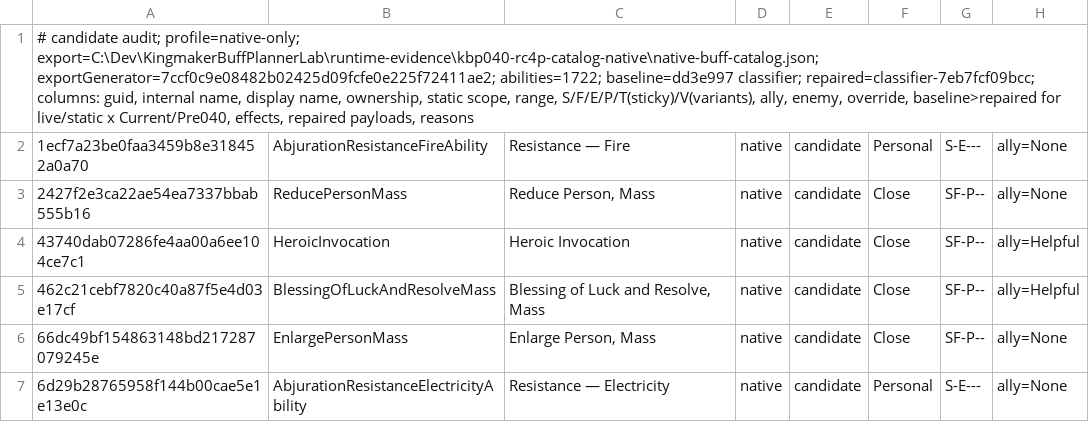
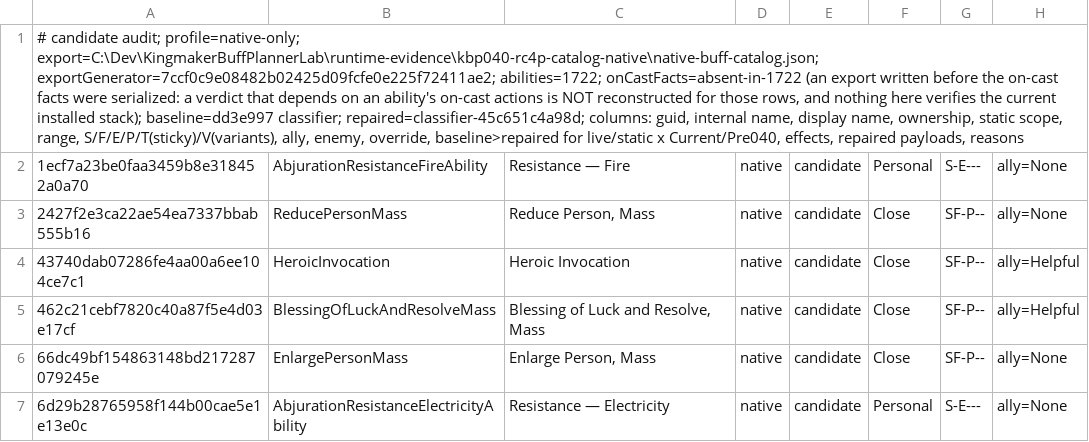
Before and after one commit to howardreith/KingmakerBuffPlanner, a TSV file: docs/evidence/missing-beneficial-buffs-2026-11-21/native-only-changes.tsv, drawn as a sheet; only a part is shown; the diff names each change by its address in the sheet, - before the commit and + after, or states it on an @@ line.

```diff
--- a/docs/evidence/missing-beneficial-buffs-2026-11-21/native-only-changes.tsv
+++ b/docs/evidence/missing-beneficial-buffs-2026-11-21/native-only-changes.tsv
-A1: …exportGenerator=7ccf0c9e08482b02425d09fcfe0e225f72411ae2; abilities=1722; baseline=dd3e997 classifier; repaired=classifier-7eb7fcf09bcc; columns: guid,…
+A1: …exportGenerator=7ccf0c9e08482b02425d09fcfe0e225f72411ae2; abilities=1722; onCastFacts=absent-in-1722 (an export written before the on-cast facts were serialized: a verdict that depends on an ability's on-cast actions is NOT reconstructed for those rows, and nothing here verifies the current installed stack); baseline=dd3e997 classifier; repaired=classifier-45c651c4a98d; columns: guid,…
```
Also changed, not shown: docs/evidence/missing-beneficial-buffs-2026-11-21/full-user-changes.tsv, 14 other files.
